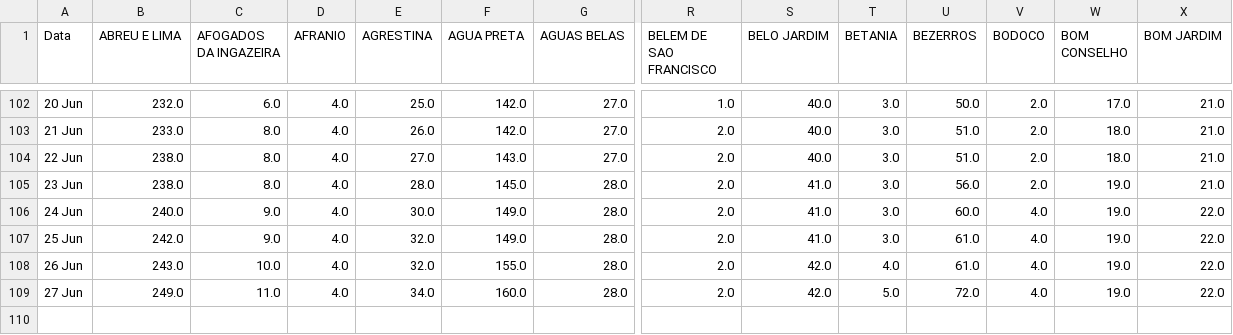
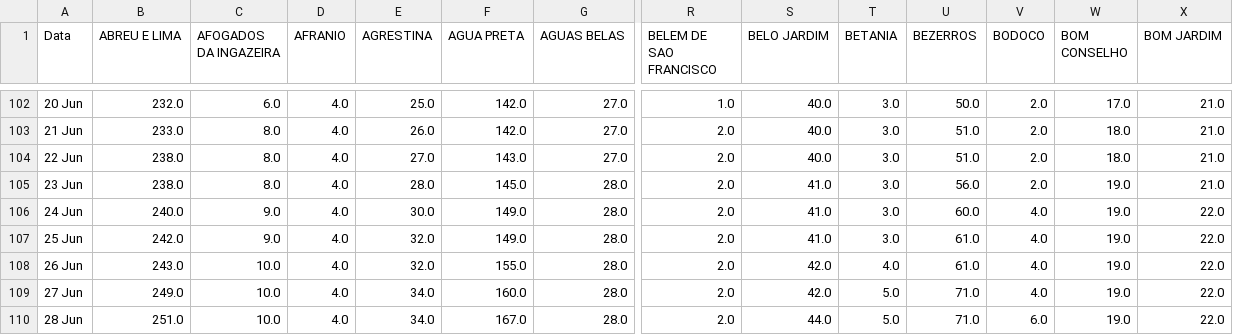
Before and after one commit to JTeodomiro/covid19PE, a CSV file: PE_Cidades_DATA_SRAG.csv, drawn as a sheet; only a part is shown, gaps mark what is left out; rows hold the shown columns only; the diff names each change by its address in the sheet, - before the commit and + after, or states it on an @@ line.

```diff
--- a/PE_Cidades_DATA_SRAG.csv
+++ b/PE_Cidades_DATA_SRAG.csv
-C109 (AFOGADOS DA INGAZEIRA): 11.0
+C109 (AFOGADOS DA INGAZEIRA): 10.0
-U109 (BEZERROS): 72.0
+U109 (BEZERROS): 71.0
+row 110: 28 Jun | 251.0 | 10.0 | 4.0 | 34.0 | 167.0 | 28.0 | 2.0 | 44.0 | 5.0 | 71.0 | 6.0 | 19.0 | 22.0
```
Also changed, not shown: Obitos_PE_Cidades.csv, PE_Cidades_DATA.csv.
